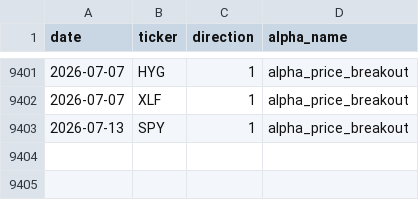
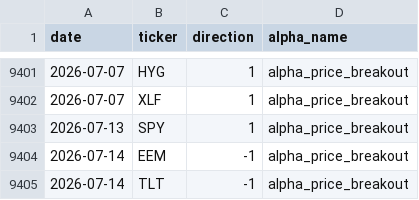
Before and after one commit to nikolas-joyce/alpha-price-breakout, a CSV file: outputs/signals_latest.csv, drawn as a sheet; only a part is shown, gaps mark what is left out.

```diff
--- a/outputs/signals_latest.csv
+++ b/outputs/signals_latest.csv
@@ -9403 +9403,3 @@ date,ticker,direction,alpha_name
 2026-07-13,SPY,1,alpha_price_breakout
+2026-07-14,EEM,-1,alpha_price_breakout
+2026-07-14,TLT,-1,alpha_price_breakout
```
